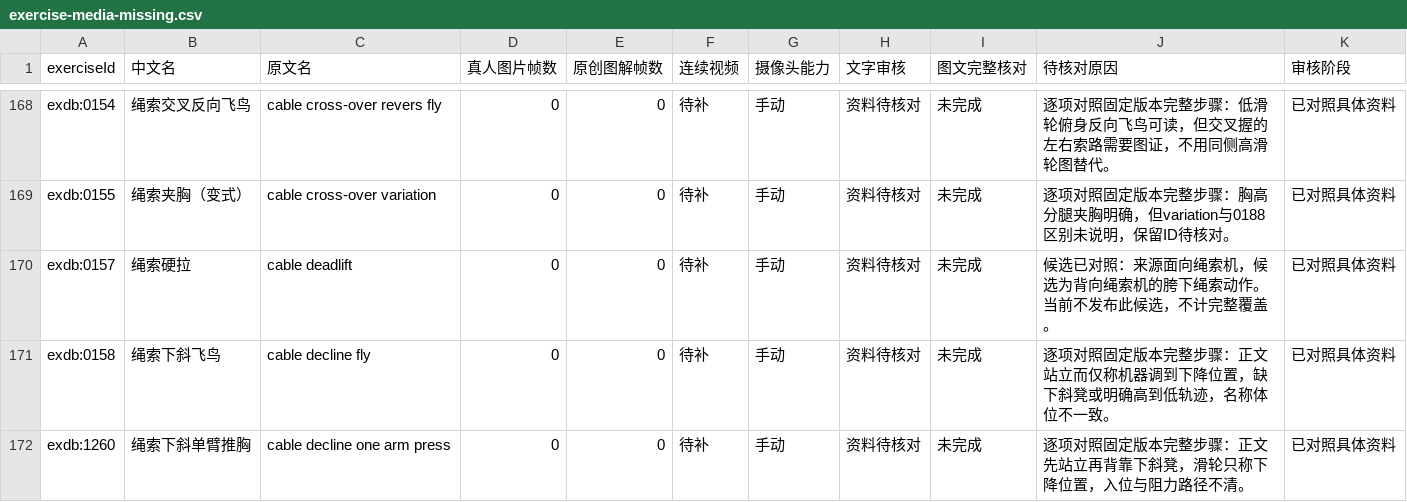
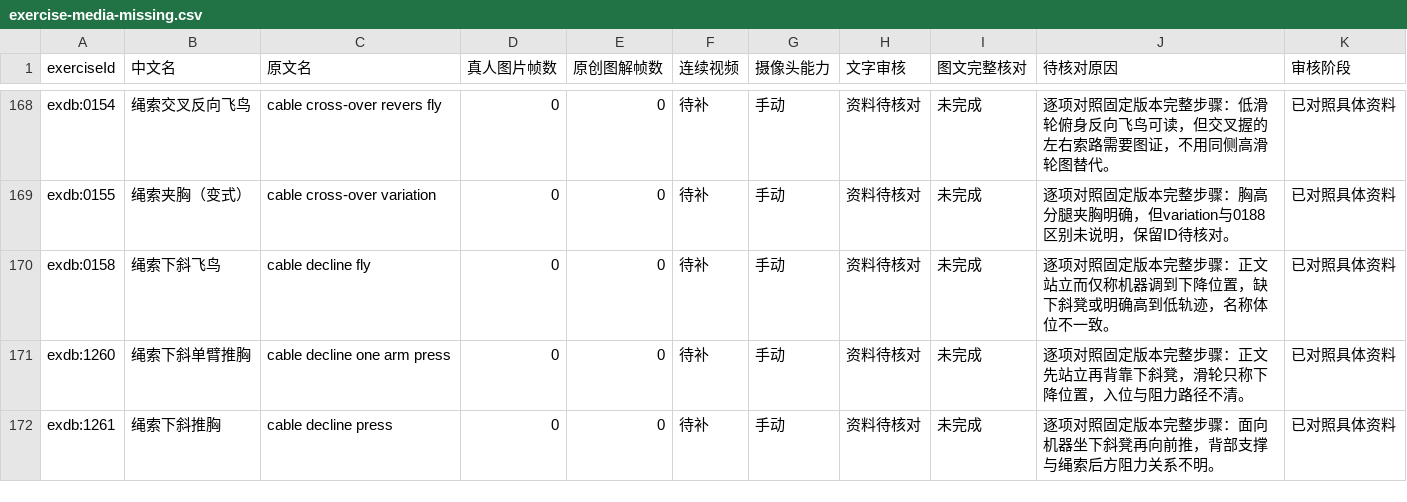
Before and after one commit to xuzerui6/MoveMate, a CSV file: docs/exercise-media-missing.csv, drawn as a sheet; only a part is shown, gaps mark what is left out; the shorter side is filled out with more unchanged rows; the diff covers the shown part only.

Commit message:
feat(media): exercise media batch 43 — 6 AI-generated entries (503/1329)

```diff
--- a/docs/exercise-media-missing.csv
+++ b/docs/exercise-media-missing.csv
@@ -169,3 +169,2 @@
 "exdb:0155","绳索夹胸（变式）","cable cross-over variation","0","0","待补","手动","资料待核对","未完成","逐项对照固定版本完整步骤：胸高分腿夹胸明确，但variation与0188区别未说明，保留ID待核对。","已对照具体资料"
-"exdb:0157","绳索硬拉","cable deadlift","0","0","待补","手动","资料待核对","未完成","候选已对照：来源面向绳索机，候选为背向绳索机的胯下绳索动作。 当前不发布此候选，不计完整覆盖。","已对照具体资料"
 "exdb:0158","绳索下斜飞鸟","cable decline fly","0","0","待补","手动","资料待核对","未完成","逐项对照固定版本完整步骤：正文站立而仅称机器调到下降位置，缺下斜凳或明确高到低轨迹，名称体位不一致。","已对照具体资料"
```
Also changed, not shown: 5 removed rows elsewhere in this file, docs/exercise-media-coverage.csv, 28 other files.
